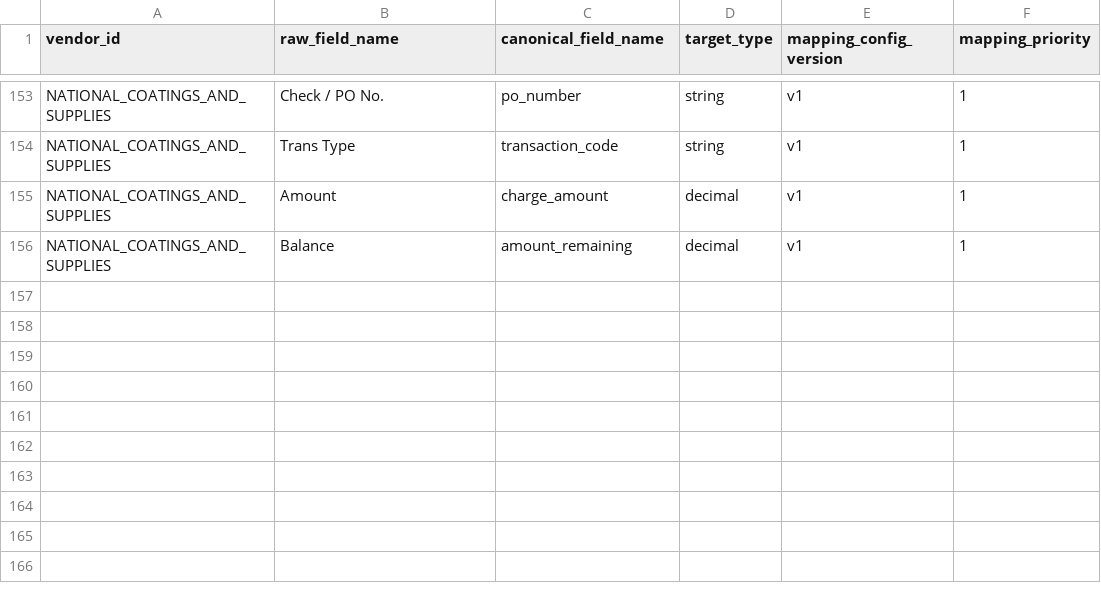
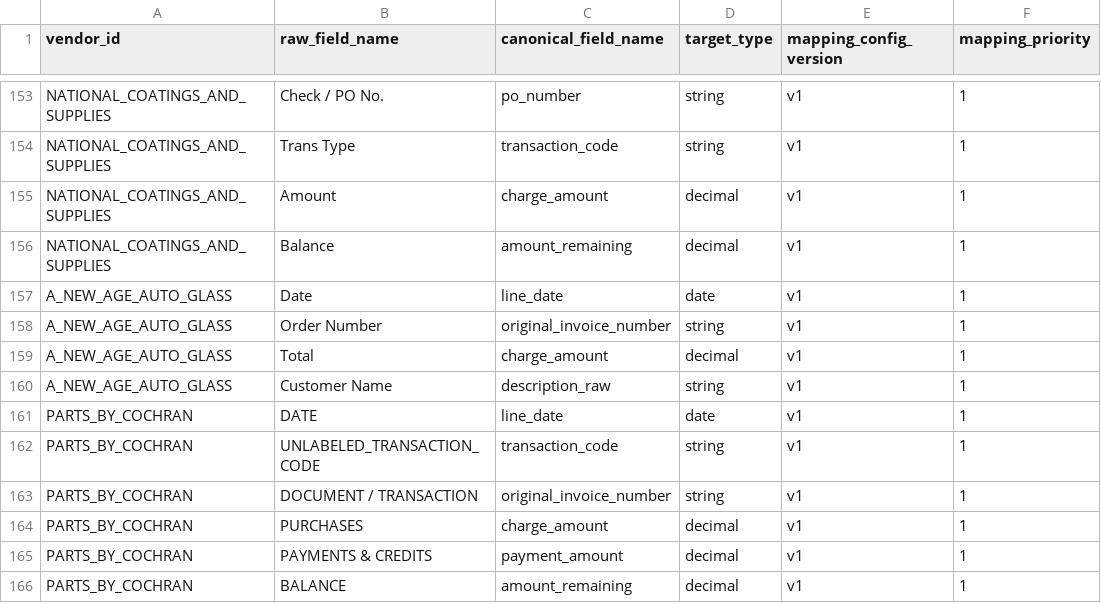
Before and after one commit to ayush-dg/vive-reconciliation-project, a CSV file: dbt/vive_recon/seeds/vendor_field_mapping.csv, drawn as a sheet; only a part is shown, gaps mark what is left out; the diff names each change by its address in the sheet, - before the commit and + after, or states it on an @@ line.

```diff
--- a/dbt/vive_recon/seeds/vendor_field_mapping.csv
+++ b/dbt/vive_recon/seeds/vendor_field_mapping.csv
+row 157: A_NEW_AGE_AUTO_GLASS | Date | line_date | date | v1 | 1
+row 158: A_NEW_AGE_AUTO_GLASS | Order Number | original_invoice_number | string | v1 | 1
+row 159: A_NEW_AGE_AUTO_GLASS | Total | charge_amount | decimal | v1 | 1
+row 160: A_NEW_AGE_AUTO_GLASS | Customer Name | description_raw | string | v1 | 1
+row 161: PARTS_BY_COCHRAN | DATE | line_date | date | v1 | 1
+row 162: PARTS_BY_COCHRAN | UNLABELED_TRANSACTION_CODE | transaction_code | string | v1 | 1
+row 163: PARTS_BY_COCHRAN | DOCUMENT / TRANSACTION | original_invoice_number | string | v1 | 1
+row 164: PARTS_BY_COCHRAN | PURCHASES | charge_amount | decimal | v1 | 1
+row 165: PARTS_BY_COCHRAN | PAYMENTS & CREDITS | payment_amount | decimal | v1 | 1
+row 166: PARTS_BY_COCHRAN | BALANCE | amount_remaining | decimal | v1 | 1
```
Also changed, not shown: 2 other files.
